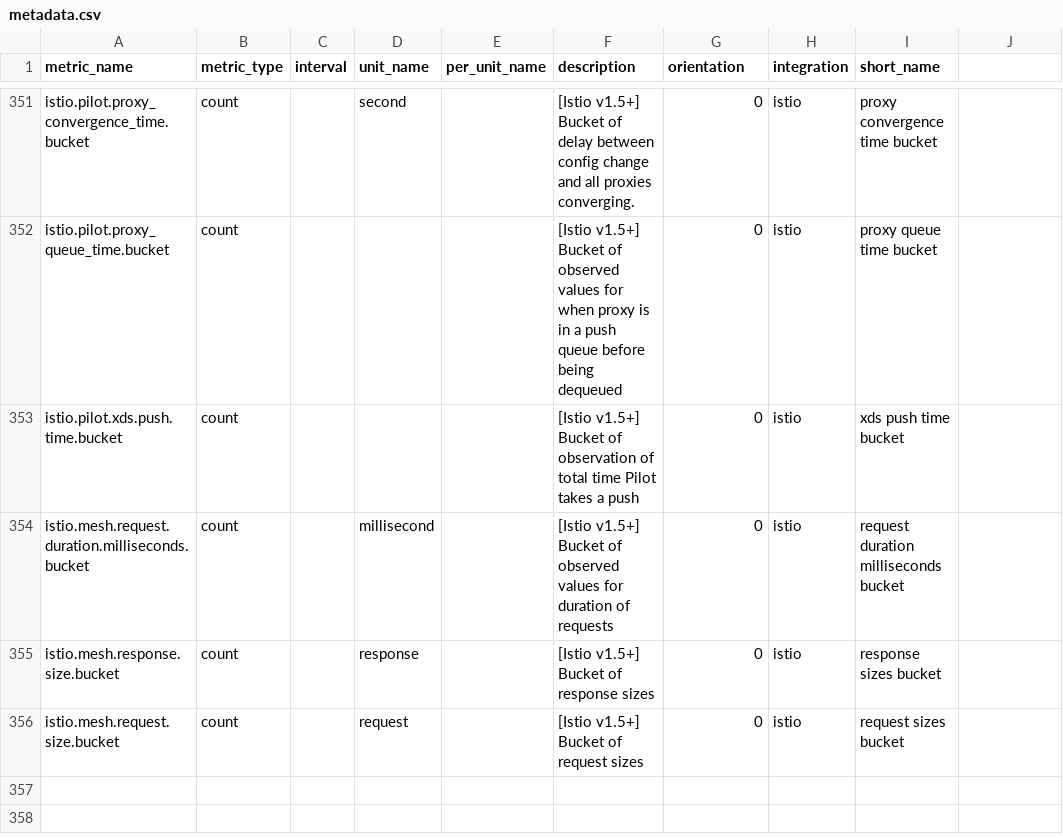
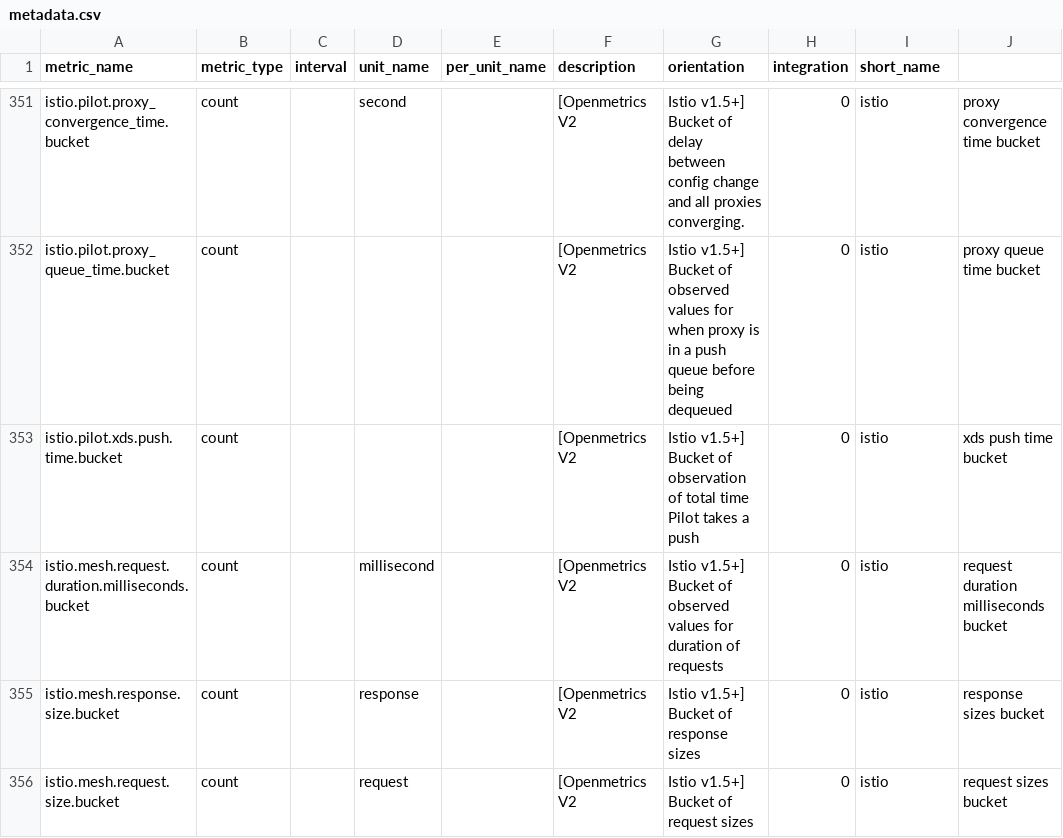
Before and after one commit to abraham-leal/integrations-core, a CSV file: istio/metadata.csv, drawn as a sheet; only a part is shown, gaps mark what is left out; the diff covers the shown part only; the diff names each change by its address in the sheet, - before the commit and + after, or states it on an @@ line.

```diff
--- a/istio/metadata.csv
+++ b/istio/metadata.csv
-F351 (description): [Istio v1.5+] Bucket of delay between config change and all proxies converging.
+F351 (description): [Openmetrics V2
-G351 (orientation): 0
+G351 (orientation): Istio v1.5+] Bucket of delay between config change and all proxies converging.
-H351:H356 (integration): istio
+H351:H356 (integration): 0
-I351 (short_name): proxy convergence time bucket
+I351 (short_name): istio
-J351: (empty)
+J351: proxy convergence time bucket
-F352 (description): [Istio v1.5+] Bucket of observed values for when proxy is in a push queue before being dequeued
+F352 (description): [Openmetrics V2
-G352 (orientation): 0
+G352 (orientation): Istio v1.5+] Bucket of observed values for when proxy is in a push queue before being dequeued
-I352 (short_name): proxy queue time bucket
+I352 (short_name): istio
-J352: (empty)
+J352: proxy queue time bucket
-F353 (description): [Istio v1.5+] Bucket of observation of total time Pilot takes a push
+F353 (description): [Openmetrics V2
-G353 (orientation): 0
+G353 (orientation): Istio v1.5+] Bucket of observation of total time Pilot takes a push
-I353 (short_name): xds push time bucket
+I353 (short_name): istio
-J353: (empty)
+J353: xds push time bucket
-F354 (description): [Istio v1.5+] Bucket of observed values for duration of requests
+F354 (description): [Openmetrics V2
-G354 (orientation): 0
+G354 (orientation): Istio v1.5+] Bucket of observed values for duration of requests
-I354 (short_name): request duration milliseconds bucket
+I354 (short_name): istio
-J354: (empty)
+J354: request duration milliseconds bucket
-F355 (description): [Istio v1.5+] Bucket of response sizes
+F355 (description): [Openmetrics V2
-G355 (orientation): 0
+G355 (orientation): Istio v1.5+] Bucket of response sizes
-I355 (short_name): response sizes bucket
+I355 (short_name): istio
-J355: (empty)
+J355: response sizes bucket
-F356 (description): [Istio v1.5+] Bucket of request sizes
+F356 (description): [Openmetrics V2
-G356 (orientation): 0
+G356 (orientation): Istio v1.5+] Bucket of request sizes
-I356 (short_name): request sizes bucket
+I356 (short_name): istio
-J356: (empty)
+J356: request sizes bucket
```
Also changed, not shown: 92 edited cells elsewhere in this file, 1 other file.
